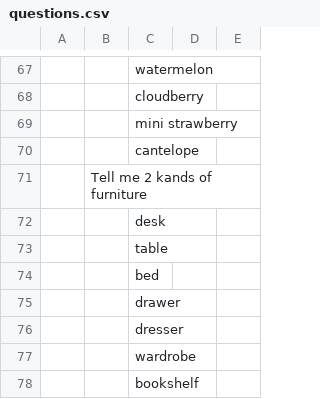
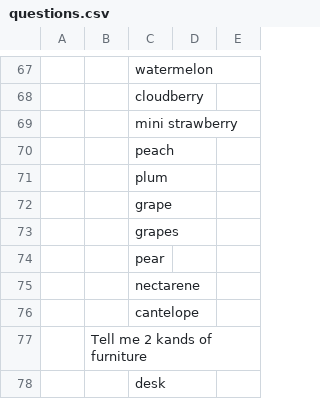
Before and after one commit to KarlClark/SpeechAndLanguageRepo, a CSV file: app/src/main/res/raw/questions.csv, drawn as a sheet; only a part is shown, gaps mark what is left out; the shorter side is filled out with more unchanged rows; the diff names each change by its address in the sheet, - before the commit and + after, or states it on an @@ line.

```diff
--- a/app/src/main/res/raw/questions.csv
+++ b/app/src/main/res/raw/questions.csv
+row 70:  |  | peach
+row 71:  |  | plum
+row 72:  |  | grape
+row 73:  |  | grapes
+row 74:  |  | pear
+row 75:  |  | nectarene
```
Also changed, not shown: 1 other file.
